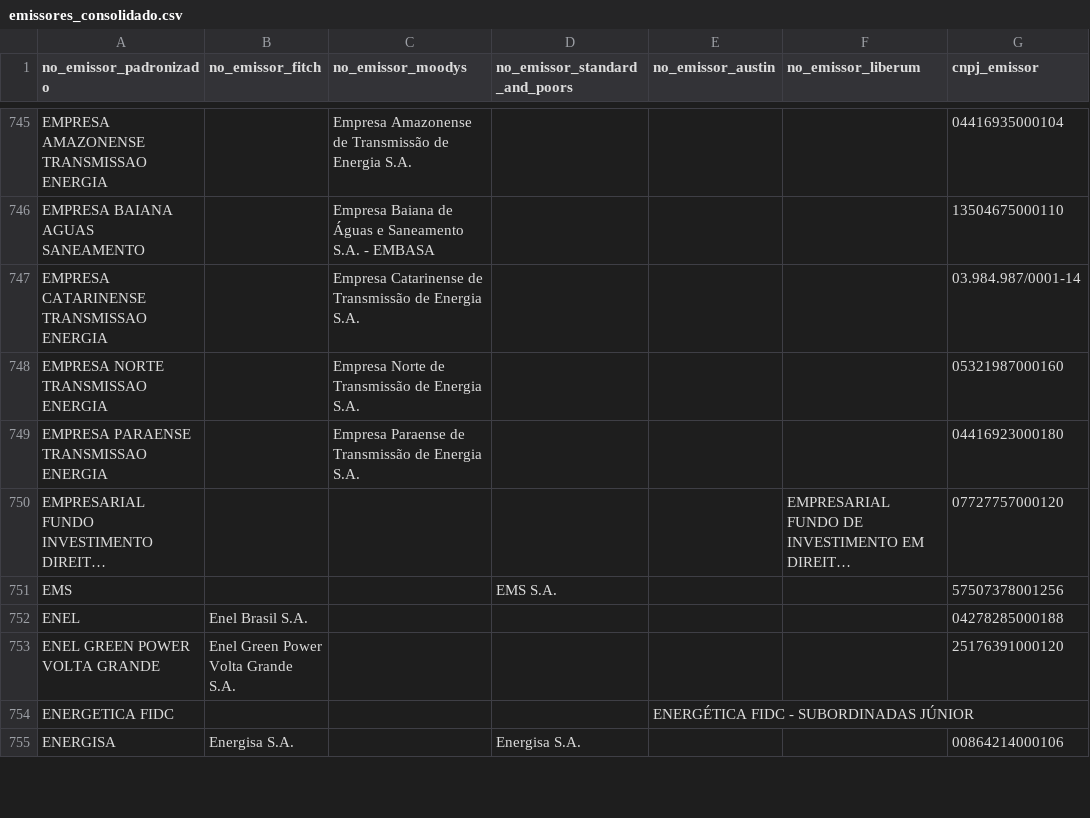
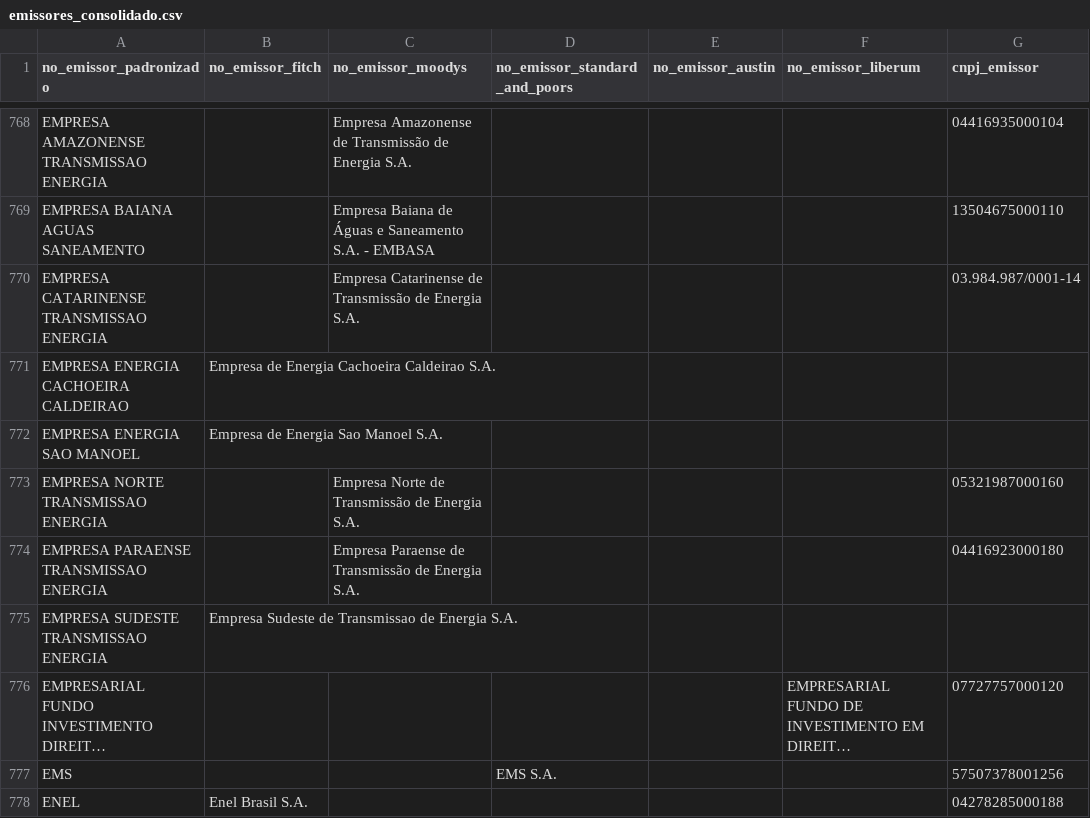
Before and after one commit to PulseDataLabs/PulseRatingsBrasil, a CSV file: data/emissores_consolidado.csv, drawn as a sheet; only a part is shown, gaps mark what is left out; the shorter side is filled out with more unchanged rows; long unchanged cells end in …; the diff covers the shown part only; the diff names each change by its address in the sheet, - before the commit and + after, or states it on an @@ line.

```diff
--- a/data/emissores_consolidado.csv
+++ b/data/emissores_consolidado.csv
+row 771: EMPRESA ENERGIA CACHOEIRA CALDEIRAO | Empresa de Energia Cachoeira Caldeirao S.A.
+row 772: EMPRESA ENERGIA SAO MANOEL | Empresa de Energia Sao Manoel S.A.
+row 775: EMPRESA SUDESTE TRANSMISSAO ENERGIA | Empresa Sudeste de Transmissao de Energia S.A.
```
Also changed, not shown: 61 added rows, 4 removed rows and 19 edited cells elsewhere in this file, data/austin_ratings.csv, data/fitch_emissores.csv, 11 other files.
